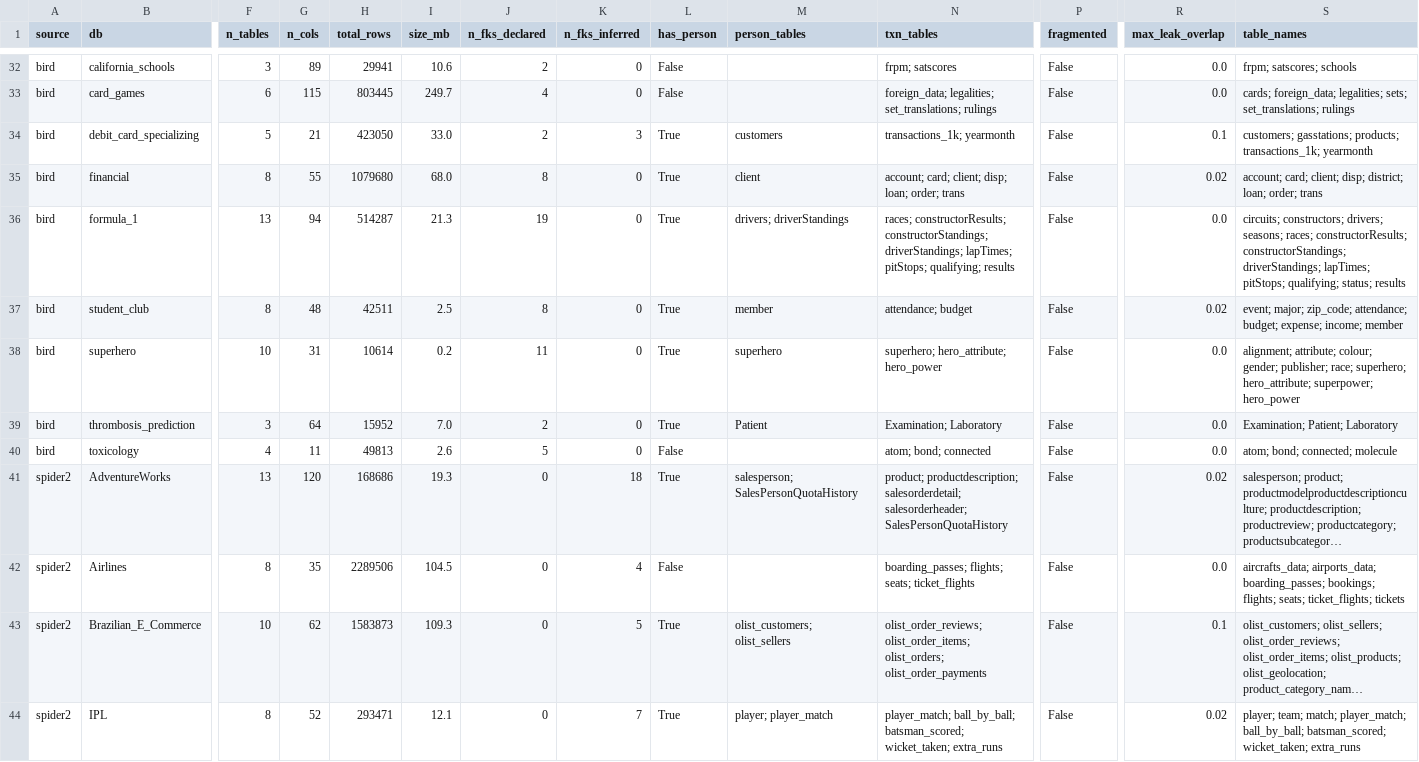
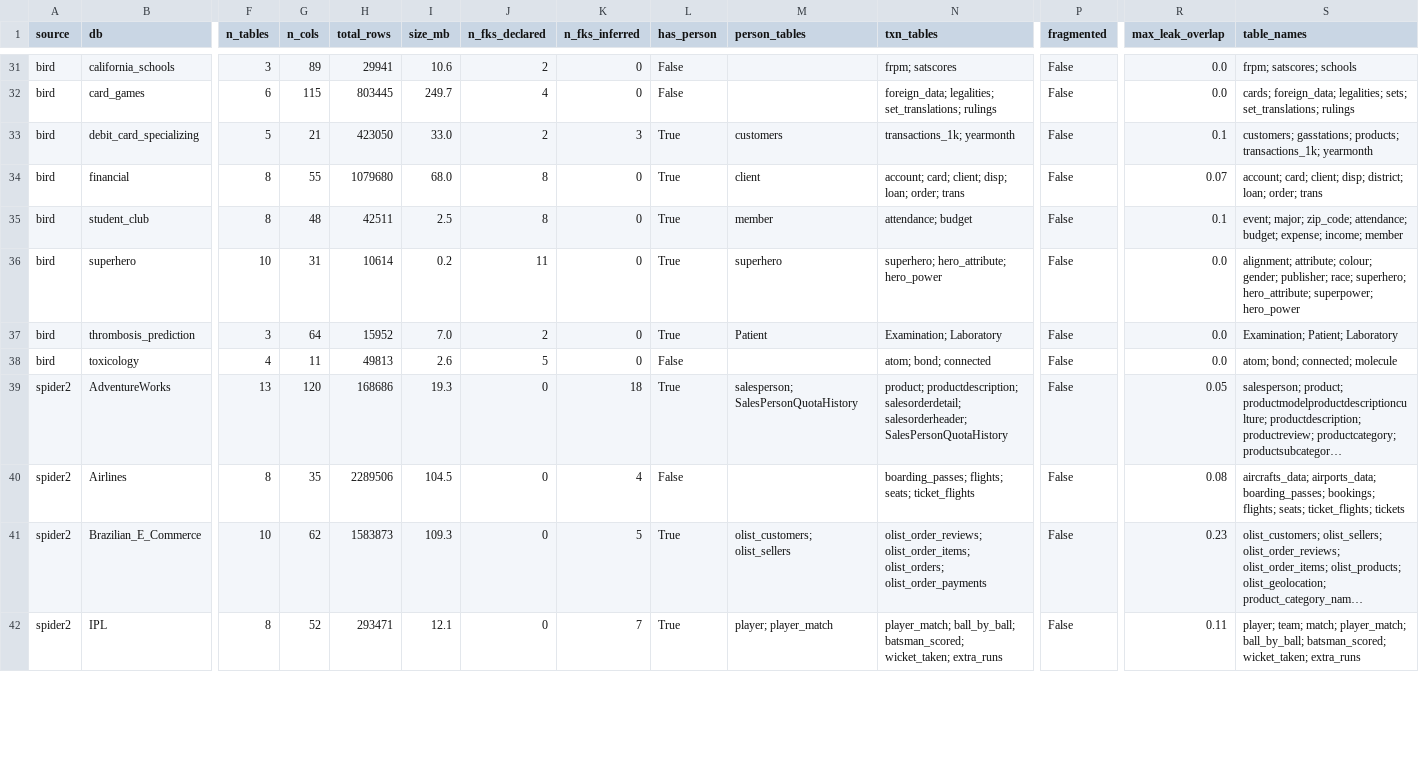
Before and after one commit to FangzhiLi/DySQL-Bench, a CSV file: docs/data_gen/candidate_dbs.csv, drawn as a sheet; only a part is shown, gaps mark what is left out; long unchanged cells end in …; removed rows and columns are numbered as before the commit, all else as after; rows hold the shown columns only; the diff covers the shown part only; the diff names each change by its address in the sheet, - before the commit and + after, or states it on an @@ line.

```diff
--- a/docs/data_gen/candidate_dbs.csv
+++ b/docs/data_gen/candidate_dbs.csv
-R34 (max_leak_overlap): 0.02
+R34 (max_leak_overlap): 0.07
-row 36: bird | formula_1 | 13 | 94 | 514287 | 21.3 | 19 | 0 | True | drivers; driverStandings | races; constructorResults; constructorStandings; driverStandings; lapTimes; pitStops; qualifying; results | False | 0.0 | circuits; constructors; drivers; seasons; races; constructorResults; constructorStandings; driverStandings; lapTimes; pitStops; qualifying; status; results
-R35 (max_leak_overlap): 0.02
+R35 (max_leak_overlap): 0.1
-R39 (max_leak_overlap): 0.02
+R39 (max_leak_overlap): 0.05
-R40 (max_leak_overlap): 0.0
+R40 (max_leak_overlap): 0.08
-R41 (max_leak_overlap): 0.1
+R41 (max_leak_overlap): 0.23
-R42 (max_leak_overlap): 0.02
+R42 (max_leak_overlap): 0.11
```
Also changed, not shown: 4 removed rows and 18 edited cells elsewhere in this file, 2 other files.
